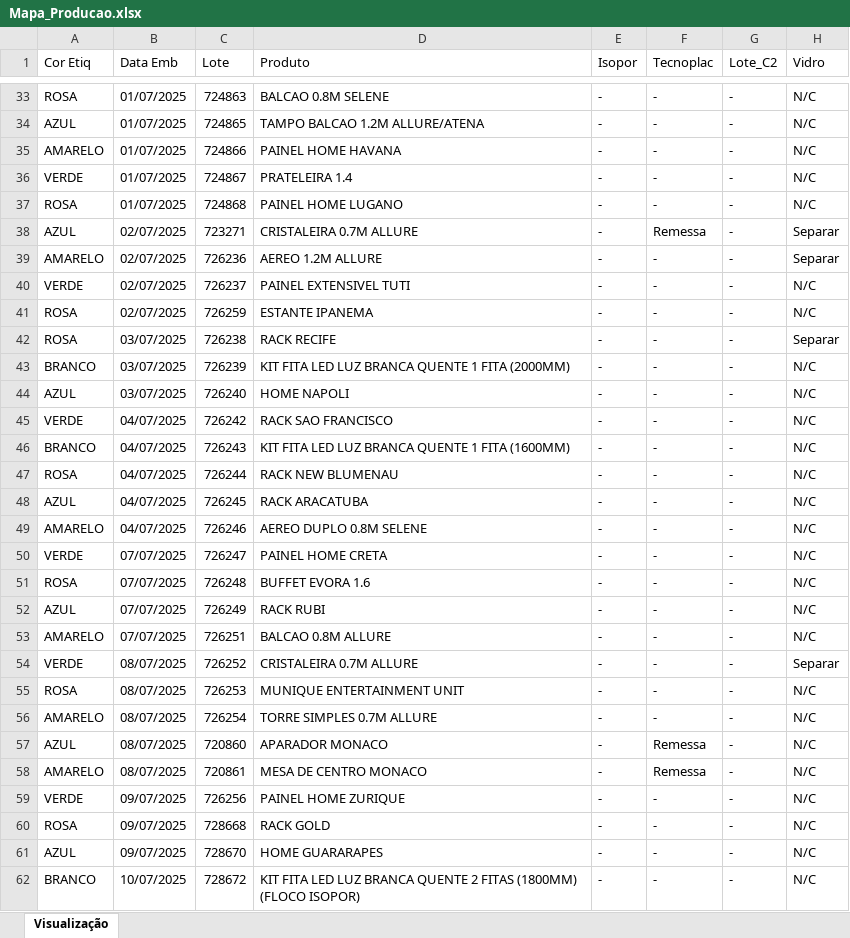
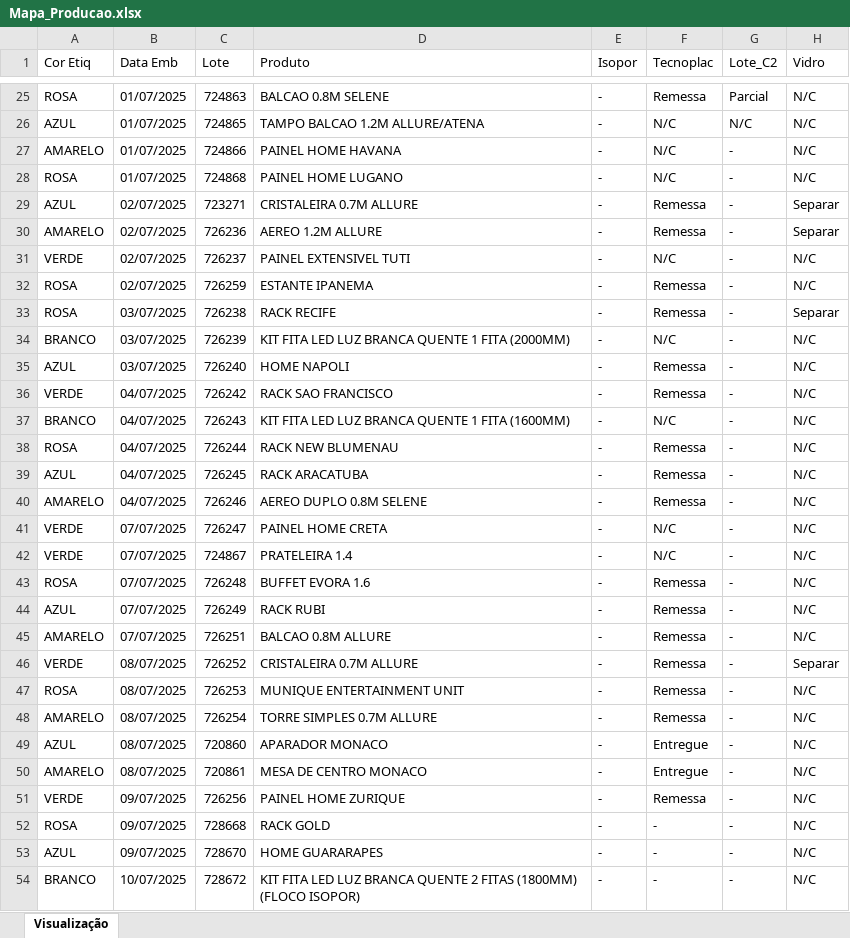
Before and after one commit to enzokpedrica/LineaBrasil, an Excel workbook: 03 - mapa-producao/Mapa_Producao.xlsx, sheet Visualização, drawn as a sheet; only a part is shown, gaps mark what is left out; values as stored, in another font and other column widths than the file's, no cell formats; removed rows and columns are numbered as before the commit, all else as after; the diff covers the shown part only; the diff names each change by its address in the sheet, - before the commit and + after, or states it on an @@ line.

```diff
--- a/03 - mapa-producao/Mapa_Producao.xlsx (sheet Visualização)
+++ b/03 - mapa-producao/Mapa_Producao.xlsx (sheet Visualização)
-F25 (Tecnoplac): -
+F25 (Tecnoplac): Remessa
-G25 (Lote_C2): -
+G25 (Lote_C2): Parcial
-F26:F27 (Tecnoplac): -
+F26:F27 (Tecnoplac): N/C
-G26 (Lote_C2): -
+G26 (Lote_C2): N/C
-row 36: VERDE | 01/07/2025 | 724867 | PRATELEIRA 1.4 | - | - | - | N/C
-F28 (Tecnoplac): -
+F28 (Tecnoplac): N/C
-F30 (Tecnoplac): -
+F30 (Tecnoplac): Remessa
-F31 (Tecnoplac): -
+F31 (Tecnoplac): N/C
-F32:F33 (Tecnoplac): -
+F32:F33 (Tecnoplac): Remessa
-F34 (Tecnoplac): -
+F34 (Tecnoplac): N/C
-F35:F36 (Tecnoplac): -
+F35:F36 (Tecnoplac): Remessa
-F37 (Tecnoplac): -
+F37 (Tecnoplac): N/C
-F38:F40 (Tecnoplac): -
+F38:F40 (Tecnoplac): Remessa
-F41 (Tecnoplac): -
+F41 (Tecnoplac): N/C
+row 42: VERDE | 07/07/2025 | 724867 | PRATELEIRA 1.4 | - | N/C | - | N/C
-F43:F48 (Tecnoplac): -
+F43:F48 (Tecnoplac): Remessa
-F49:F50 (Tecnoplac): Remessa
+F49:F50 (Tecnoplac): Entregue
-F51 (Tecnoplac): -
+F51 (Tecnoplac): Remessa
```
Also changed, not shown: 1 added row, 9 removed rows and 30 edited cells elsewhere in this sheet, cell formats, 03 - mapa-producao/Outros/Mapa_Copia.xlsx, 03 - mapa-producao/Outros/Mapa_Transformado.xlsx, 1 other file.
